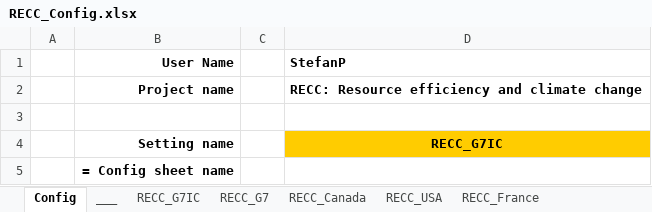
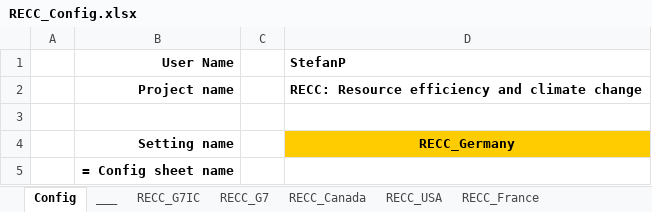
Before and after one commit to IndEcol/RECC-ODYM, an Excel workbook: RECC_Config.xlsx, sheet Config, drawn as a sheet; values as stored, in another font and other column widths than the file's, no borders; the diff names each change by its address in the sheet, - before the commit and + after, or states it on an @@ line.

```diff
--- a/RECC_Config.xlsx (sheet Config)
+++ b/RECC_Config.xlsx (sheet Config)
-D4 (StefanP): RECC_G7IC
+D4 (StefanP): RECC_Germany
```
Also changed, not shown: sheet RECC_Germany, sheet RECC_G7IC, 2 other files.
